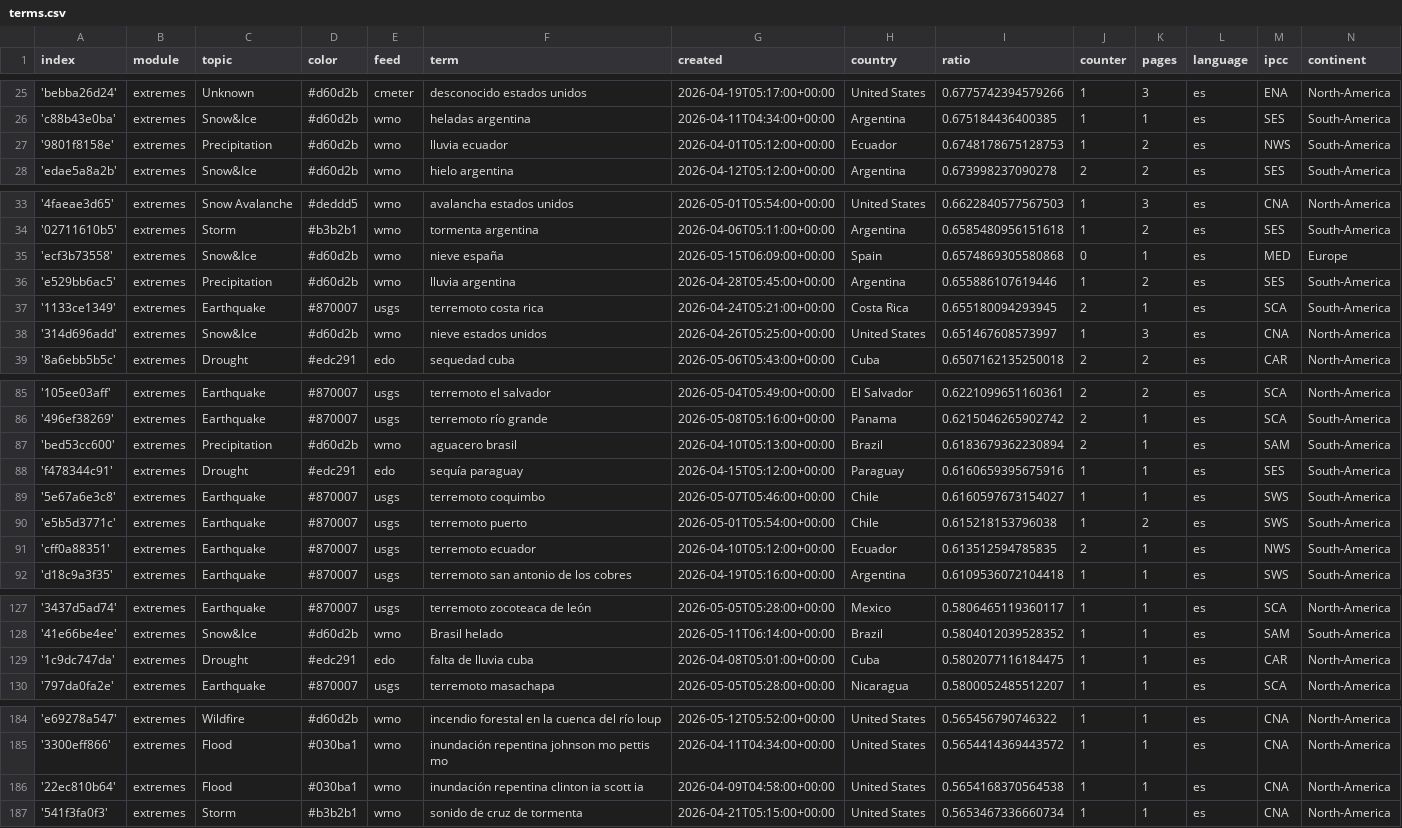
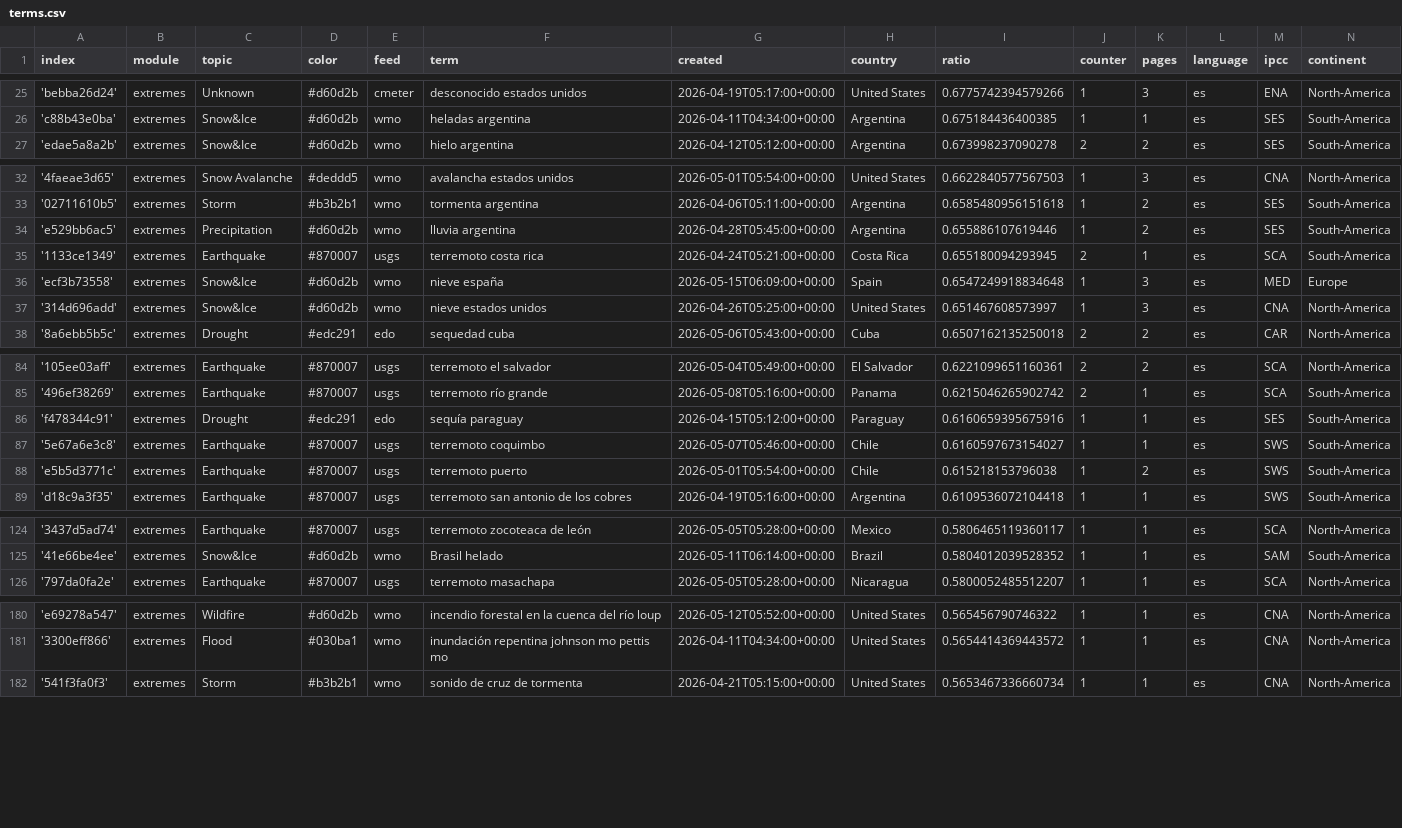
Before and after one commit to jannikdo28-news/spanishExtremes, a CSV file: terms.csv, drawn as a sheet; only a part is shown, gaps mark what is left out; the diff covers the shown part only.

```diff
--- a/terms.csv
+++ b/terms.csv
@@ -26,3 +26,2 @@ index,module,topic,color,feed,term,created,country,ratio,counter,pages,language,
 'c88b43e0ba',extremes,Snow&Ice,#d60d2b,wmo,heladas argentina,2026-04-11T04:34:00+00:00,Argentina,0.675184436400385,1,1,es,SES,South-America
-'9801f8158e',extremes,Precipitation,#d60d2b,wmo,lluvia ecuador,2026-04-01T05:12:00+00:00,Ecuador,0.6748178675128753,1,2,es,NWS,South-America
 'edae5a8a2b',extremes,Snow&Ice,#d60d2b,wmo,hielo argentina,2026-04-12T05:12:00+00:00,Argentina,0.673998237090278,2,2,es,SES,South-America
@@ -34,5 +33,5 @@ index,module,topic,color,feed,term,created,country,ratio,counter,pages,language,
 '02711610b5',extremes,Storm,#b3b2b1,wmo,tormenta argentina,2026-04-06T05:11:00+00:00,Argentina,0.6585480956151618,1,2,es,SES,South-America
-'ecf3b73558',extremes,Snow&Ice,#d60d2b,wmo,nieve españa,2026-05-15T06:09:00+00:00,Spain,0.6574869305580868,0,1,es,MED,Europe
 'e529bb6ac5',extremes,Precipitation,#d60d2b,wmo,lluvia argentina,2026-04-28T05:45:00+00:00,Argentina,0.655886107619446,1,2,es,SES,South-America
 '1133ce1349',extremes,Earthquake,#870007,usgs,terremoto costa rica,2026-04-24T05:21:00+00:00,Costa Rica,0.655180094293945,2,1,es,SCA,South-America
+'ecf3b73558',extremes,Snow&Ice,#d60d2b,wmo,nieve españa,2026-05-15T06:09:00+00:00,Spain,0.6547249918834648,1,3,es,MED,Europe
 '314d696add',extremes,Snow&Ice,#d60d2b,wmo,nieve estados unidos,2026-04-26T05:25:00+00:00,United States,0.651467608573997,1,3,es,CNA,North-America
@@ -86,3 +85,2 @@ index,module,topic,color,feed,term,created,country,ratio,counter,pages,language,
 '496ef38269',extremes,Earthquake,#870007,usgs,terremoto río grande,2026-05-08T05:16:00+00:00,Panama,0.6215046265902742,2,1,es,SCA,South-America
-'bed53cc600',extremes,Precipitation,#d60d2b,wmo,aguacero brasil,2026-04-10T05:13:00+00:00,Brazil,0.6183679362230894,2,1,es,SAM,South-America
 'f478344c91',extremes,Drought,#edc291,edo,sequía paraguay,2026-04-15T05:12:00+00:00,Paraguay,0.6160659395675916,1,1,es,SES,South-America
@@ -90,3 +88,2 @@ index,module,topic,color,feed,term,created,country,ratio,counter,pages,language,
 'e5b5d3771c',extremes,Earthquake,#870007,usgs,terremoto puerto,2026-05-01T05:54:00+00:00,Chile,0.615218153796038,1,2,es,SWS,South-America
-'cff0a88351',extremes,Earthquake,#870007,usgs,terremoto ecuador,2026-04-10T05:12:00+00:00,Ecuador,0.613512594785835,2,1,es,NWS,South-America
 'd18c9a3f35',extremes,Earthquake,#870007,usgs,terremoto san antonio de los cobres,2026-04-19T05:16:00+00:00,Argentina,0.6109536072104418,1,1,es,SWS,South-America
@@ -128,3 +125,2 @@ index,module,topic,color,feed,term,created,country,ratio,counter,pages,language,
 '41e66be4ee',extremes,Snow&Ice,#d60d2b,wmo,Brasil helado,2026-05-11T06:14:00+00:00,Brazil,0.5804012039528352,1,1,es,SAM,South-America
-'1c9dc747da',extremes,Drought,#edc291,edo,falta de lluvia cuba,2026-04-08T05:01:00+00:00,Cuba,0.5802077116184475,1,1,es,CAR,North-America
 '797da0fa2e',extremes,Earthquake,#870007,usgs,terremoto masachapa,2026-05-05T05:28:00+00:00,Nicaragua,0.5800052485512207,1,1,es,SCA,North-America
@@ -185,3 +181,2 @@ index,module,topic,color,feed,term,created,country,ratio,counter,pages,language,
 '3300eff866',extremes,Flood,#030ba1,wmo,inundación repentina johnson mo pettis mo,2026-04-11T04:34:00+00:00,United States,0.5654414369443572,1,1,es,CNA,North-America
-'22ec810b64',extremes,Flood,#030ba1,wmo,inundación repentina clinton ia scott ia,2026-04-09T04:58:00+00:00,United States,0.5654168370564538,1,1,es,CNA,North-America
 '541f3fa0f3',extremes,Storm,#b3b2b1,wmo,sonido de cruz de tormenta,2026-04-21T05:15:00+00:00,United States,0.5653467336660734,1,1,es,CNA,North-America
```
Also changed, not shown: 1 removed row elsewhere in this file, 2 other files.
